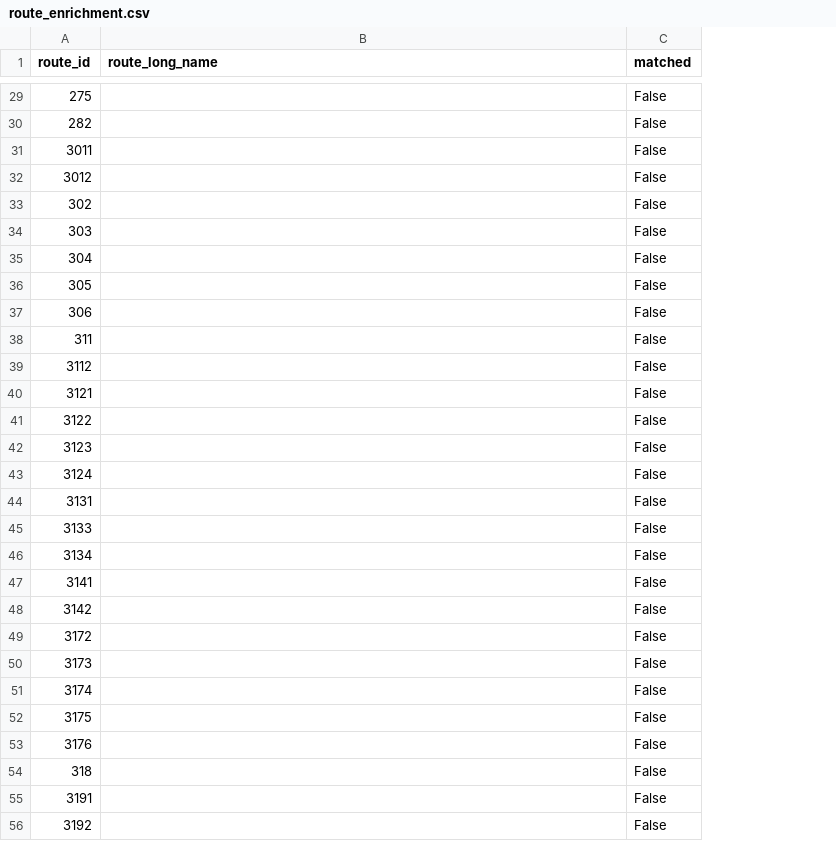
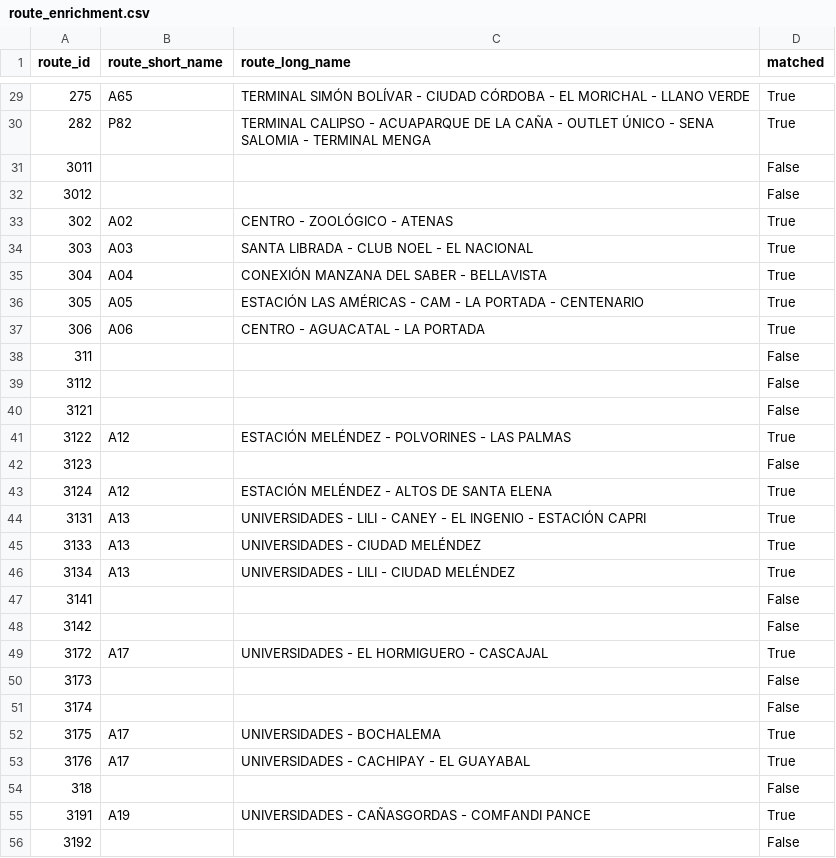
Before and after one commit to ColombiaTransit/gtfs-cali, a CSV file: data/validation/route_enrichment.csv, drawn as a sheet; only a part is shown, gaps mark what is left out; addresses are those after the commit; the diff covers the shown part only; the diff names each change by its address in the sheet, - before the commit and + after, or states it on an @@ line.

```diff
--- a/data/validation/route_enrichment.csv
+++ b/data/validation/route_enrichment.csv
+column B (route_short_name), rows 29-55: A65 | P82 |  |  | A02 | A03 | A04 | A05 | A06 |  |  |  | A12 |  | A12 | A13 | A13 | A13 |  |  | A17 |  |  | A17 | A17 |  | A19
-C29 (route_long_name): (empty)
+C29 (route_long_name): TERMINAL SIMÓN BOLÍVAR - CIUDAD CÓRDOBA - EL MORICHAL - LLANO VERDE
-D29:D30 (matched): False
+D29:D30 (matched): True
-C30 (route_long_name): (empty)
+C30 (route_long_name): TERMINAL CALIPSO - ACUAPARQUE DE LA CAÑA - OUTLET ÚNICO - SENA SALOMIA - TERMINAL MENGA
-C33 (route_long_name): (empty)
+C33 (route_long_name): CENTRO - ZOOLÓGICO - ATENAS
-D33:D37 (matched): False
+D33:D37 (matched): True
-C34 (route_long_name): (empty)
+C34 (route_long_name): SANTA LIBRADA - CLUB NOEL - EL NACIONAL
-C35 (route_long_name): (empty)
+C35 (route_long_name): CONEXIÓN MANZANA DEL SABER - BELLAVISTA
-C36 (route_long_name): (empty)
+C36 (route_long_name): ESTACIÓN LAS AMÉRICAS - CAM - LA PORTADA - CENTENARIO
-C37 (route_long_name): (empty)
+C37 (route_long_name): CENTRO - AGUACATAL - LA PORTADA
-C41 (route_long_name): (empty)
+C41 (route_long_name): ESTACIÓN MELÉNDEZ - POLVORINES - LAS PALMAS
-D41 (matched): False
+D41 (matched): True
-C43 (route_long_name): (empty)
+C43 (route_long_name): ESTACIÓN MELÉNDEZ - ALTOS DE SANTA ELENA
-D43:D46 (matched): False
+D43:D46 (matched): True
-C44 (route_long_name): (empty)
+C44 (route_long_name): UNIVERSIDADES - LILI - CANEY - EL INGENIO - ESTACIÓN CAPRI
-C45 (route_long_name): (empty)
+C45 (route_long_name): UNIVERSIDADES - CIUDAD MELÉNDEZ
-C46 (route_long_name): (empty)
+C46 (route_long_name): UNIVERSIDADES - LILI - CIUDAD MELÉNDEZ
-C49 (route_long_name): (empty)
+C49 (route_long_name): UNIVERSIDADES - EL HORMIGUERO - CASCAJAL
-D49 (matched): False
+D49 (matched): True
-C52 (route_long_name): (empty)
+C52 (route_long_name): UNIVERSIDADES - BOCHALEMA
-D52:D53 (matched): False
+D52:D53 (matched): True
-C53 (route_long_name): (empty)
+C53 (route_long_name): UNIVERSIDADES - CACHIPAY - EL GUAYABAL
-C55 (route_long_name): (empty)
+C55 (route_long_name): UNIVERSIDADES - CAÑASGORDAS - COMFANDI PANCE
-D55 (matched): False
+D55 (matched): True
```
Also changed, not shown: 78 edited cells elsewhere in this file, 4 other files.
